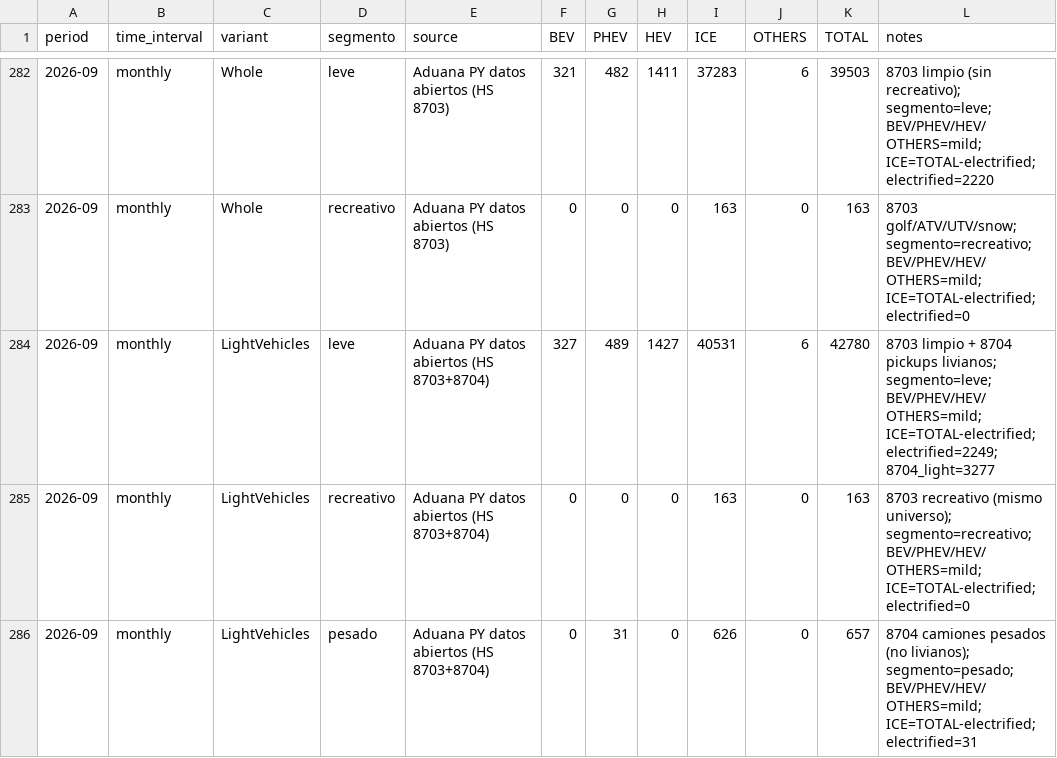
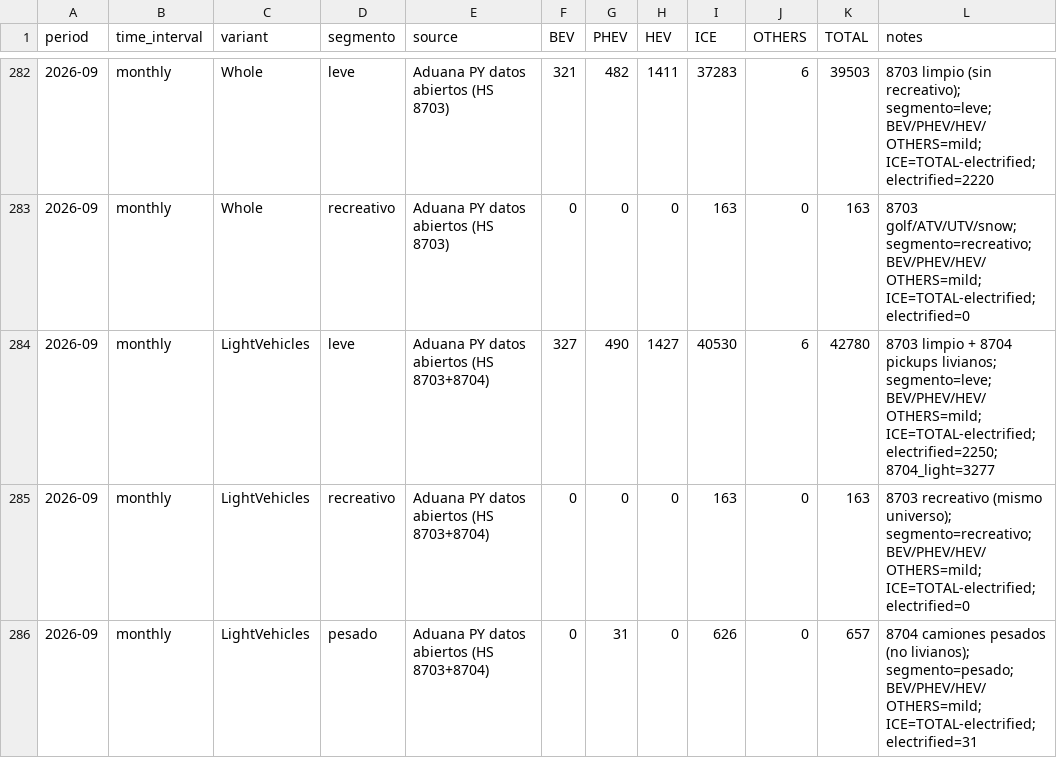
Before and after one commit to ParaguaianMax/paraguay-ev-market, a CSV file: data/Paraguay.csv, drawn as a sheet; only a part is shown, gaps mark what is left out.

Commit message:
fix: Sep 2026 LightVehicles moves 1 Riddara RD6 from ICE to PHEV

```diff
--- a/data/Paraguay.csv
+++ b/data/Paraguay.csv
@@ -283,3 +283,3 @@ period,time_interval,variant,segmento,source,BEV,PHEV,HEV,ICE,OTHERS,TOTAL,notes
 2026-09,monthly,Whole,recreativo,Aduana PY datos abiertos (HS 8703),0,0,0,163,0,163,8703 golf/ATV/UTV/snow; segmento=recreativo; BEV/PHEV/HEV/OTHERS=mild; ICE=TOTAL-electrified; electrified=0
-2026-09,monthly,LightVehicles,leve,Aduana PY datos abiertos (HS 8703+8704),327,489,1427,40531,6,42780,8703 limpio + 8704 pickups livianos; segmento=leve; BEV/PHEV/HEV/OTHERS=mild; ICE=TOTAL-electrified; electrified=2249; 8704_light=3277
+2026-09,monthly,LightVehicles,leve,Aduana PY datos abiertos (HS 8703+8704),327,490,1427,40530,6,42780,8703 limpio + 8704 pickups livianos; segmento=leve; BEV/PHEV/HEV/OTHERS=mild; ICE=TOTAL-electrified; electrified=2250; 8704_light=3277
 2026-09,monthly,LightVehicles,recreativo,Aduana PY datos abiertos (HS 8703+8704),0,0,0,163,0,163,8703 recreativo (mismo universo); segmento=recreativo; BEV/PHEV/HEV/OTHERS=mild; ICE=TOTAL-electrified; electrified=0
```
